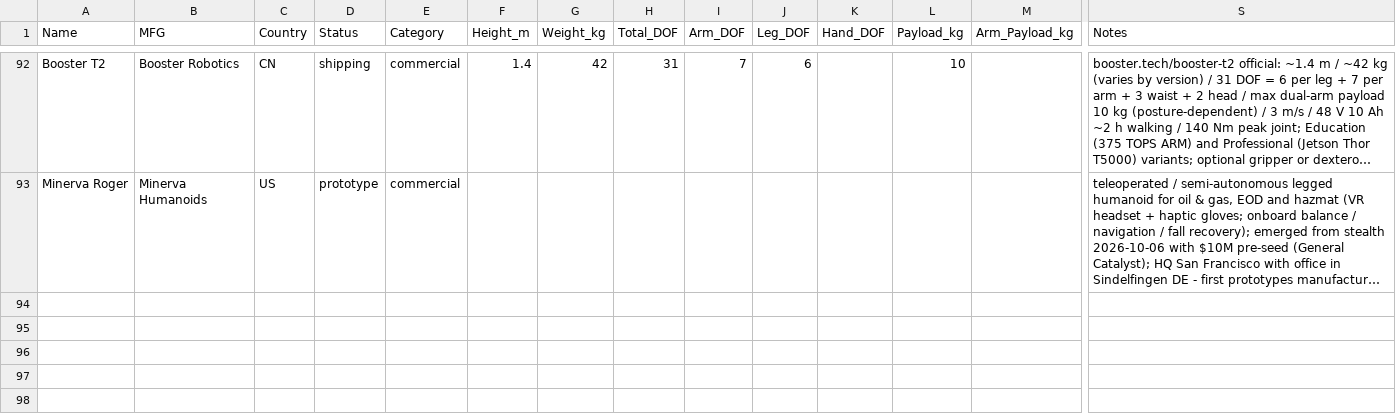
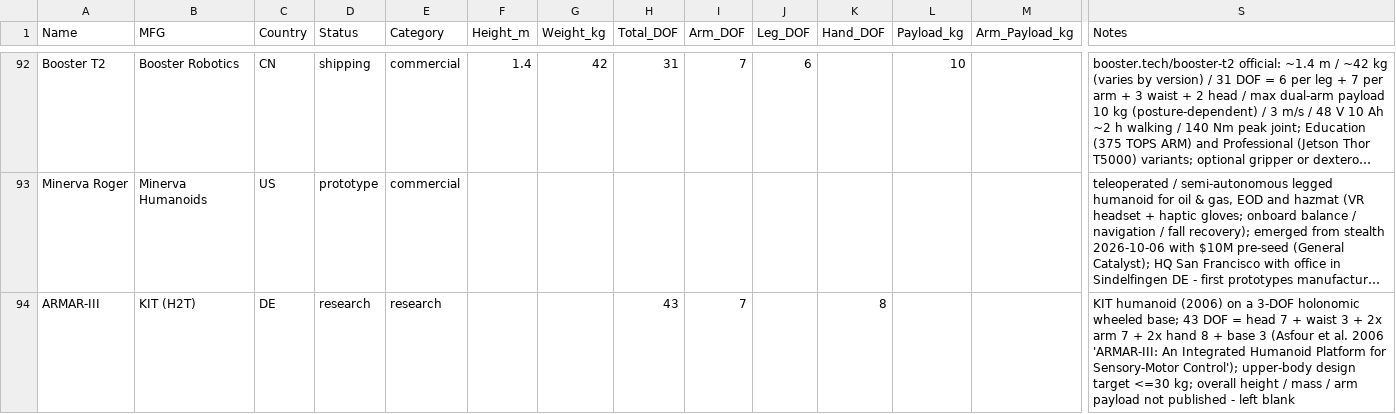
Before and after one commit to mdicicco/robot_arm_data, a CSV file: data/humanoid_robot_data.csv, drawn as a sheet; only a part is shown, gaps mark what is left out; long unchanged cells end in …; rows hold the shown columns only; the diff covers the shown part only; the diff names each change by its address in the sheet, - before the commit and + after, or states it on an @@ line.

```diff
--- a/data/humanoid_robot_data.csv
+++ b/data/humanoid_robot_data.csv
+row 94: ARMAR-III | KIT (H2T) | DE | research | research |  |  | 43 | 7 |  | 8 |  |  | KIT humanoid (2006) on a 3-DOF holonomic wheeled base; 43 DOF = head 7 + waist 3 + 2x arm 7 + 2x hand 8 + base 3 (Asfour et al. 2006 'ARMAR-III: An Integrated Humanoid Platform for Sensory-Motor Control'); upper-body design target <=30 kg; overall height / mass / arm payload not published - left blank
```
Also changed, not shown: 1 added row and 3 edited cells elsewhere in this file, data/robot_arm_data.csv, 4 other files.
